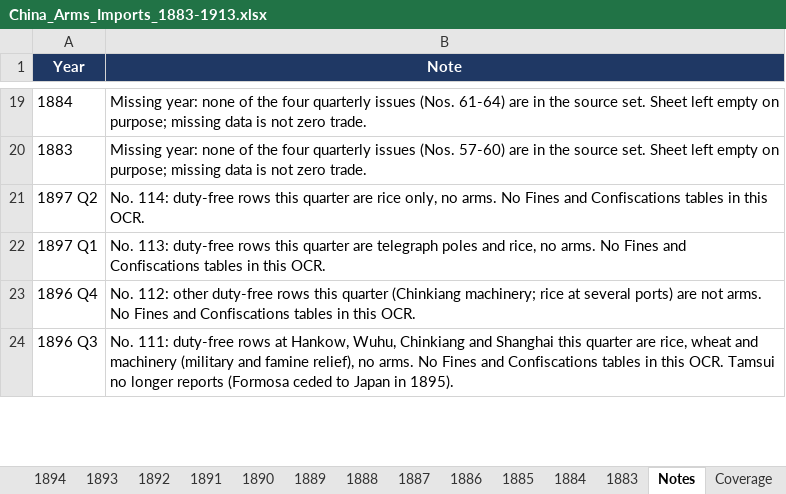
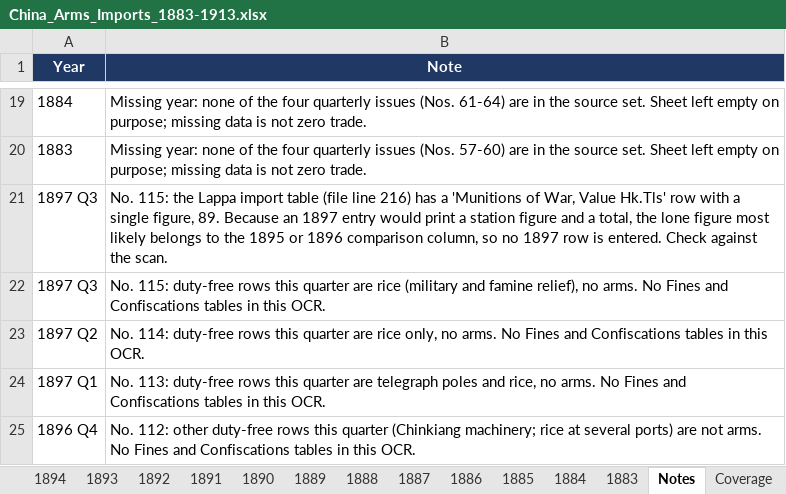
Before and after one commit to hinsonyuen/PATH-Hinson-Work-, an Excel workbook: china/workbooks/China_Arms_Imports_1883-1913.xlsx, sheet Notes, drawn as a sheet; only a part is shown, gaps mark what is left out; the shorter side is filled out with more unchanged rows; values as stored, in another font and other column widths than the file's, no borders; the diff names each change by its address in the sheet, - before the commit and + after, or states it on an @@ line.

```diff
--- a/china/workbooks/China_Arms_Imports_1883-1913.xlsx (sheet Notes)
+++ b/china/workbooks/China_Arms_Imports_1883-1913.xlsx (sheet Notes)
+row 21: 1897 Q3 | No. 115: the Lappa import table (file line 216) has a 'Munitions of War, Value Hk.Tls' row with a single figure, 89. Because an 1897 entry would print a station figure and a total, the lone figure most likely belongs to the 1895 or 1896 comparison column, so no 1897 row is entered. Check against the scan.
+row 22: 1897 Q3 | No. 115: duty-free rows this quarter are rice (military and famine relief), no arms. No Fines and Confiscations tables in this OCR.
```
Also changed, not shown: sheet 1897, sheet Coverage, china/workbooks/China_Arms_Exports_1883-1913.xlsx, 2 other files.
